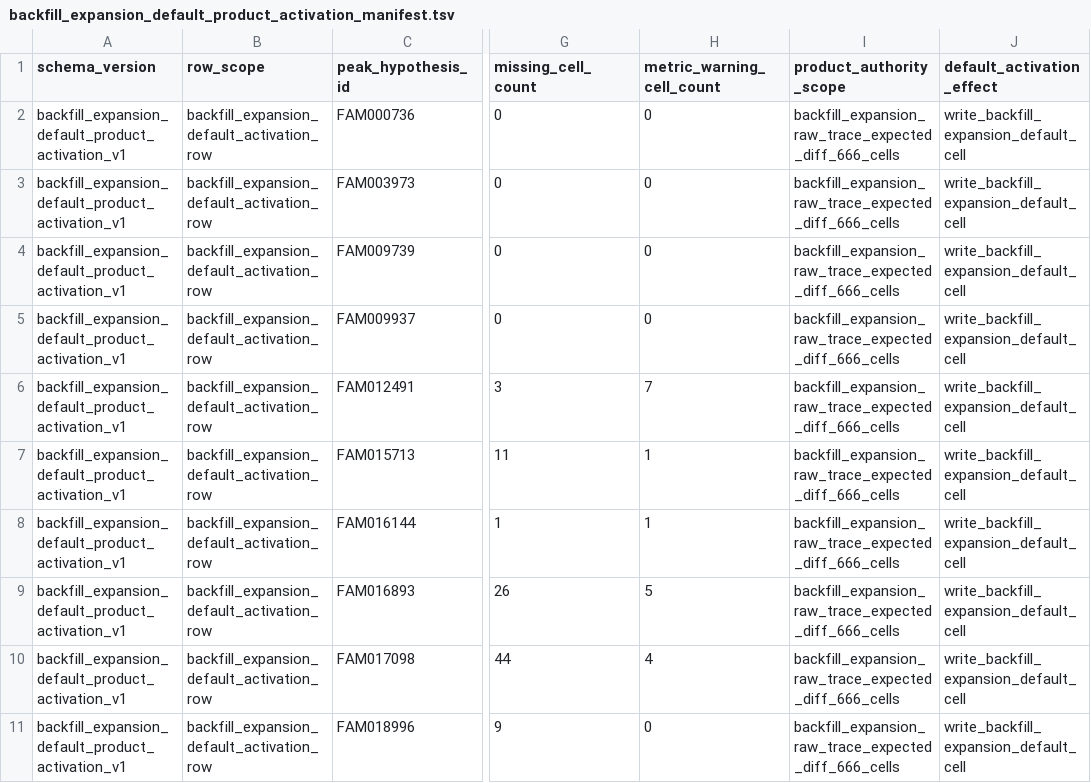
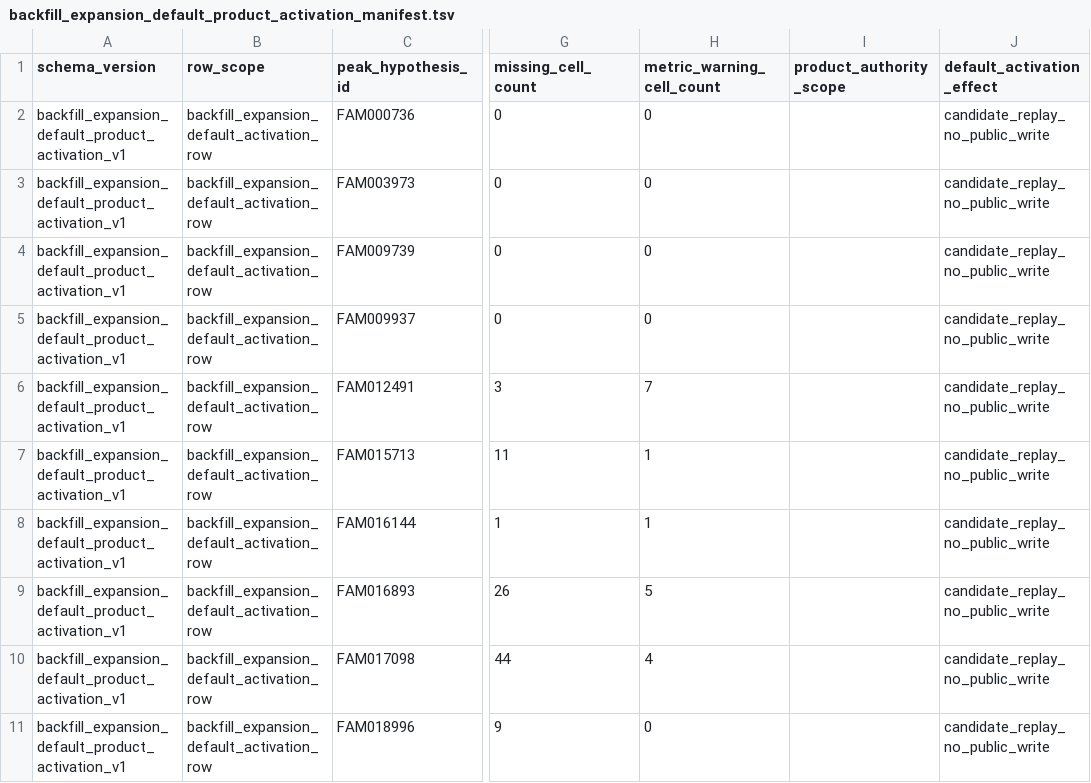
Before and after one commit to Chao-hu-Lab/XIC_Extractor, a TSV file: docs/superpowers/validation/backfill_expansion_default_product_activation_v1/backfill_expansion_default_product_activation_manifest.tsv, drawn as a sheet; only a part is shown, gaps mark what is left out; the diff covers the shown part only; the diff names each change by its address in the sheet, - before the commit and + after, or states it on an @@ line.

```diff
--- a/docs/superpowers/validation/backfill_expansion_default_product_activation_v1/backfill_expansion_default_product_activation_manifest.tsv
+++ b/docs/superpowers/validation/backfill_expansion_default_product_activation_v1/backfill_expansion_default_product_activation_manifest.tsv
-I2:I11 (product_authority_scope): backfill_expansion_raw_trace_expected_diff_666_cells
+I2:I11 (product_authority_scope): (empty)
-J2:J11 (default_activation_effect): write_backfill_expansion_default_cell
+J2:J11 (default_activation_effect): candidate_replay_no_public_write
```
Also changed, not shown: 20 edited cells elsewhere in this file, docs/superpowers/validation/backfill_expansion_default_product_activation_v1/backfill_expansion_default_product_activation_checks.tsv, docs/superpowers/validation/productization_status_index_v1.tsv, 31 other files.
